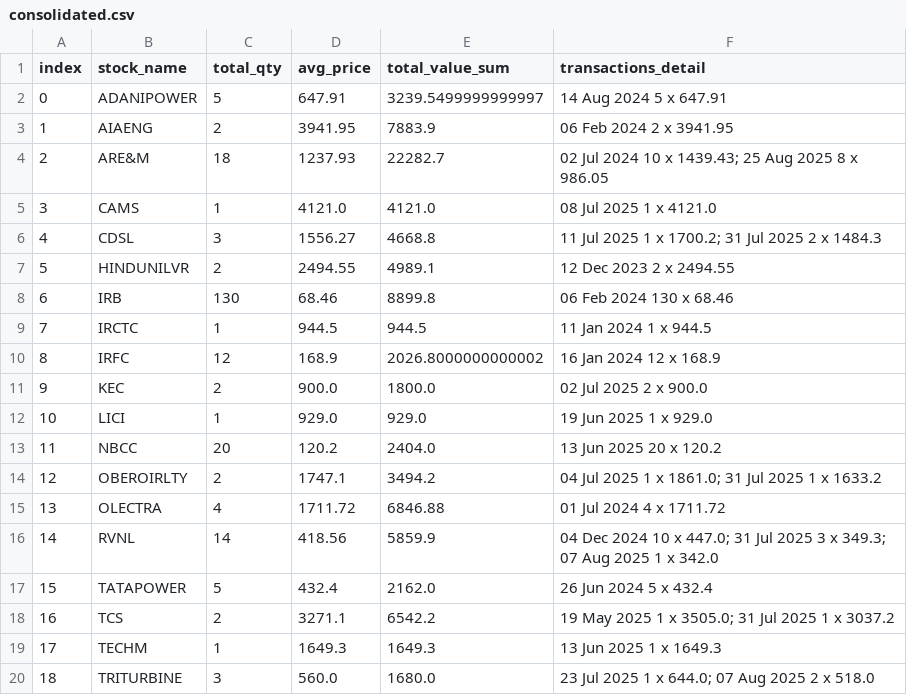
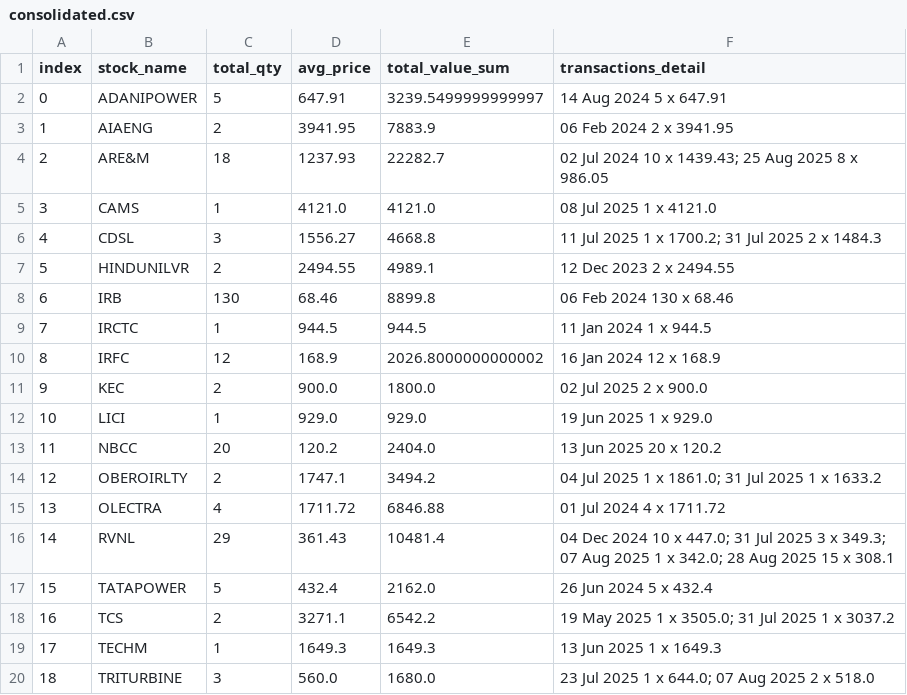
Before and after one commit to monty3108/EMA_Signals, a CSV file: consolidated.csv, drawn as a sheet.

```diff
--- a/consolidated.csv
+++ b/consolidated.csv
@@ -15,3 +15,3 @@ index,stock_name,total_qty,avg_price,total_value_sum,transactions_detail
 13,OLECTRA,4,1711.72,6846.88,01 Jul 2024 4 x 1711.72
-14,RVNL,14,418.56,5859.9,04 Dec 2024 10 x 447.0; 31 Jul 2025 3 x 349.3; 07 Aug 2025 1 x 342.0
+14,RVNL,29,361.43,10481.4,04 Dec 2024 10 x 447.0; 31 Jul 2025 3 x 349.3; 07 Aug 2025 1 x 342.0; 28 Aug 2025 15 x 308.1
 15,TATAPOWER,5,432.4,2162.0,26 Jun 2024 5 x 432.4
```
Also changed, not shown: positions.csv, 2 other files.
